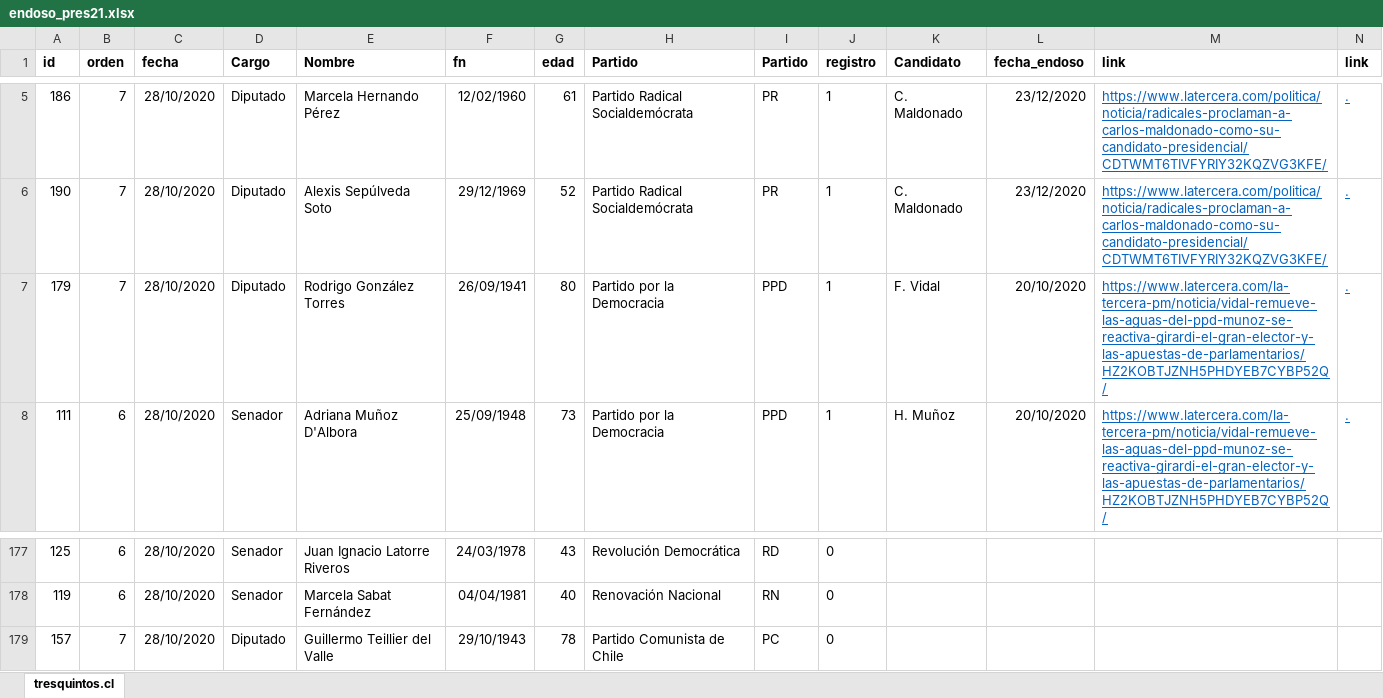
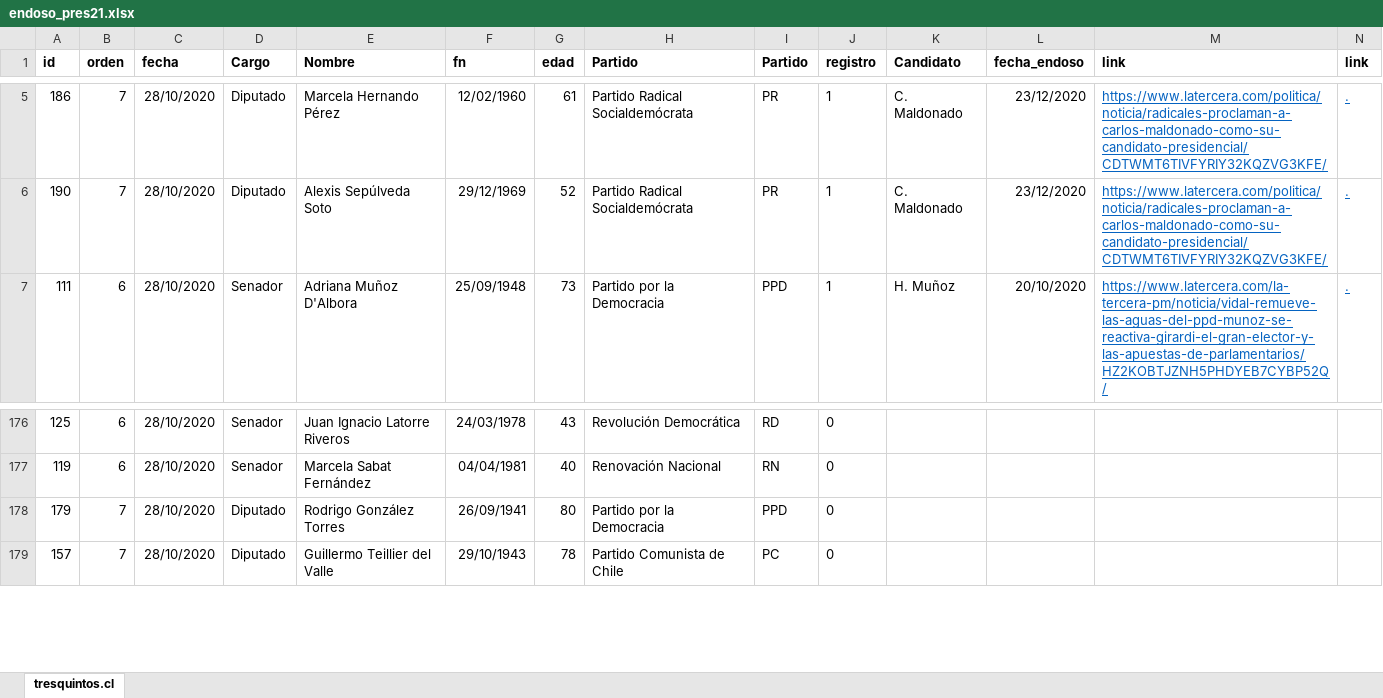
Before and after one commit to tresquintos/endosos, an Excel workbook: endoso_pres21.xlsx, sheet tresquintos.cl, drawn as a sheet; only a part is shown, gaps mark what is left out; values as stored, in another font and other column widths than the file's, no borders; removed rows and columns are numbered as before the commit, all else as after; the diff names each change by its address in the sheet, - before the commit and + after, or states it on an @@ line.

```diff
--- a/endoso_pres21.xlsx (sheet tresquintos.cl)
+++ b/endoso_pres21.xlsx (sheet tresquintos.cl)
-row 7: 179 | 7 | 28/10/2020 | Diputado | Rodrigo González Torres | 26/09/1941 | 80 | Partido por la Democracia | PPD | 1 | F. Vidal | 20/10/2020 | https://www.latercera.com/la-tercera-pm/noticia/vidal-remueve-las-aguas-del-ppd-munoz-se-reactiva-girardi-el-gran-elector-y-las-apuestas-de-parlamentarios/HZ2KOBTJZNH5PHDYEB7CYBP52Q/ | .
+row 178: 179 | 7 | 28/10/2020 | Diputado | Rodrigo González Torres | 26/09/1941 | 80 | Partido por la Democracia | PPD | 0
```
Also changed, not shown: formulas that keep their value, 1 other file.
